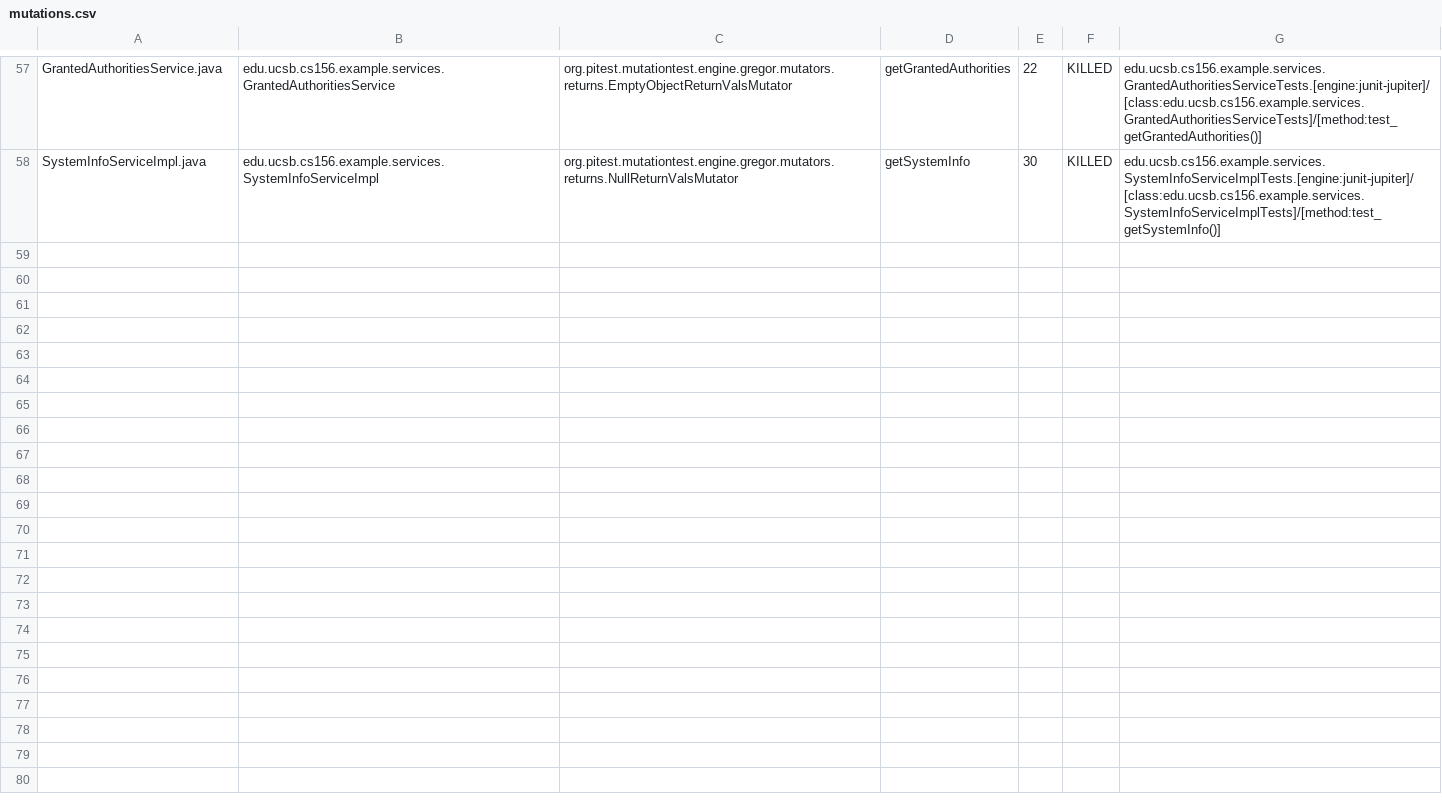
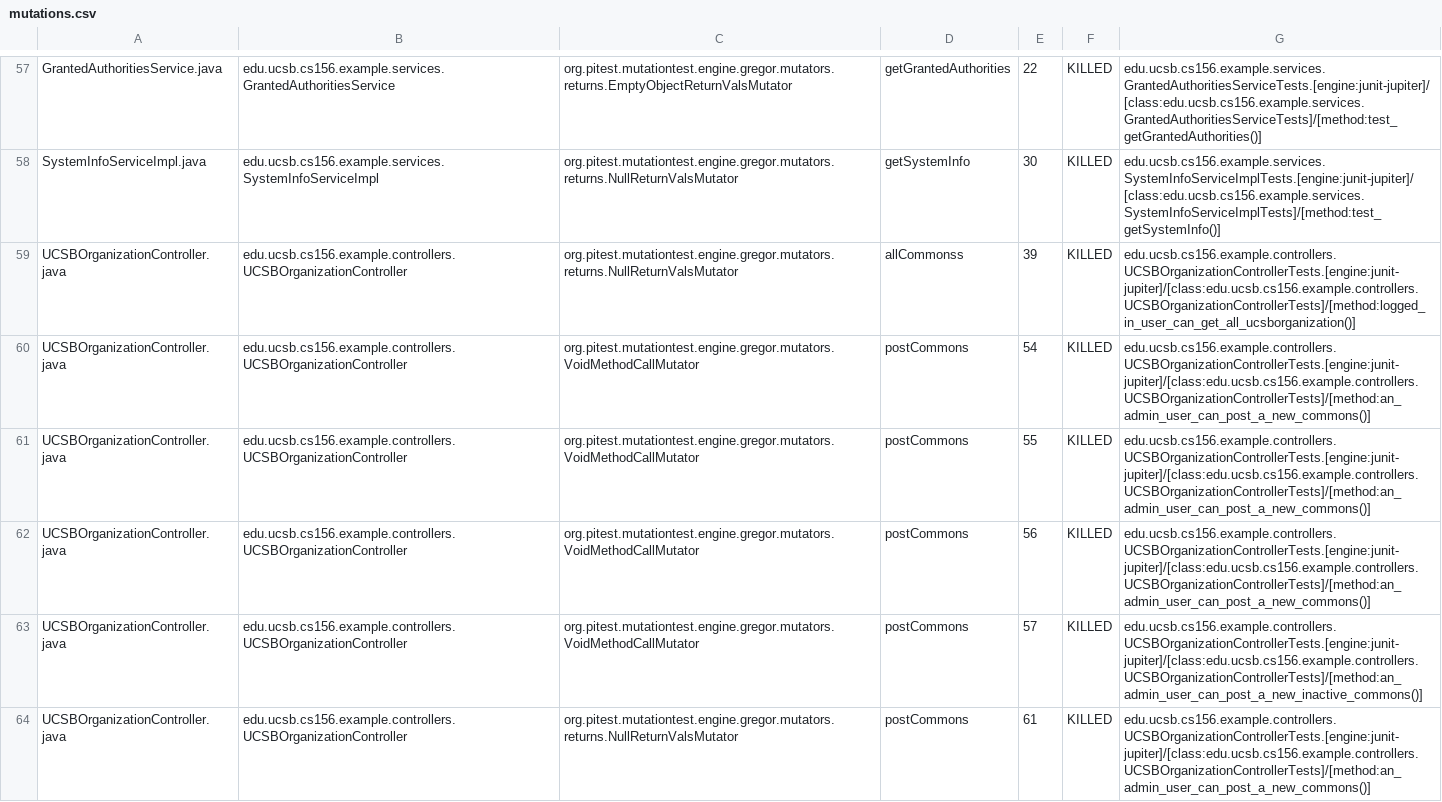
Before and after one commit to ucsb-cs156-w24/team02-w24-6pm-2, a CSV file: pitest/mutations.csv, drawn as a sheet; only a part is shown, gaps mark what is left out; the diff names each change by its address in the sheet, - before the commit and + after, or states it on an @@ line.

Commit message:
Deploying to gh-pages from @ ucsb-cs156-w24/team02-w24-6pm-2@c5aebb68d15bca715515aea08094b0213ba34e2f 🚀

```diff
--- a/pitest/mutations.csv
+++ b/pitest/mutations.csv
+row 59: UCSBOrganizationController.java | edu.ucsb.cs156.example.controllers.UCSBOrganizationController | org.pitest.mutationtest.engine.gregor.mutators.returns.NullReturnValsMutator | allCommonss | 39 | KILLED | edu.ucsb.cs156.example.controllers.UCSBOrganizationControllerTests.[engine:junit-jupiter]/[class:edu.ucsb.cs156.example.controllers.UCSBOrganizationControllerTests]/[method:logged_in_user_can_get_all_ucsborganization()]
+row 60: UCSBOrganizationController.java | edu.ucsb.cs156.example.controllers.UCSBOrganizationController | org.pitest.mutationtest.engine.gregor.mutators.VoidMethodCallMutator | postCommons | 54 | KILLED | edu.ucsb.cs156.example.controllers.UCSBOrganizationControllerTests.[engine:junit-jupiter]/[class:edu.ucsb.cs156.example.controllers.UCSBOrganizationControllerTests]/[method:an_admin_user_can_post_a_new_commons()]
+row 61: UCSBOrganizationController.java | edu.ucsb.cs156.example.controllers.UCSBOrganizationController | org.pitest.mutationtest.engine.gregor.mutators.VoidMethodCallMutator | postCommons | 55 | KILLED | edu.ucsb.cs156.example.controllers.UCSBOrganizationControllerTests.[engine:junit-jupiter]/[class:edu.ucsb.cs156.example.controllers.UCSBOrganizationControllerTests]/[method:an_admin_user_can_post_a_new_commons()]
+row 62: UCSBOrganizationController.java | edu.ucsb.cs156.example.controllers.UCSBOrganizationController | org.pitest.mutationtest.engine.gregor.mutators.VoidMethodCallMutator | postCommons | 56 | KILLED | edu.ucsb.cs156.example.controllers.UCSBOrganizationControllerTests.[engine:junit-jupiter]/[class:edu.ucsb.cs156.example.controllers.UCSBOrganizationControllerTests]/[method:an_admin_user_can_post_a_new_commons()]
+row 63: UCSBOrganizationController.java | edu.ucsb.cs156.example.controllers.UCSBOrganizationController | org.pitest.mutationtest.engine.gregor.mutators.VoidMethodCallMutator | postCommons | 57 | KILLED | edu.ucsb.cs156.example.controllers.UCSBOrganizationControllerTests.[engine:junit-jupiter]/[class:edu.ucsb.cs156.example.controllers.UCSBOrganizationControllerTests]/[method:an_admin_user_can_post_a_new_inactive_commons()]
+row 64: UCSBOrganizationController.java | edu.ucsb.cs156.example.controllers.UCSBOrganizationController | org.pitest.mutationtest.engine.gregor.mutators.returns.NullReturnValsMutator | postCommons | 61 | KILLED | edu.ucsb.cs156.example.controllers.UCSBOrganizationControllerTests.[engine:junit-jupiter]/[class:edu.ucsb.cs156.example.controllers.UCSBOrganizationControllerTests]/[method:an_admin_user_can_post_a_new_commons()]
```
Also changed, not shown: 15 other files.
